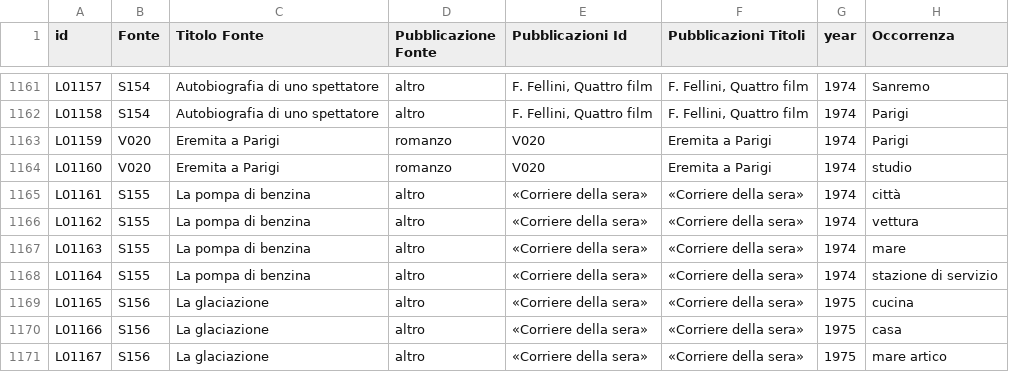
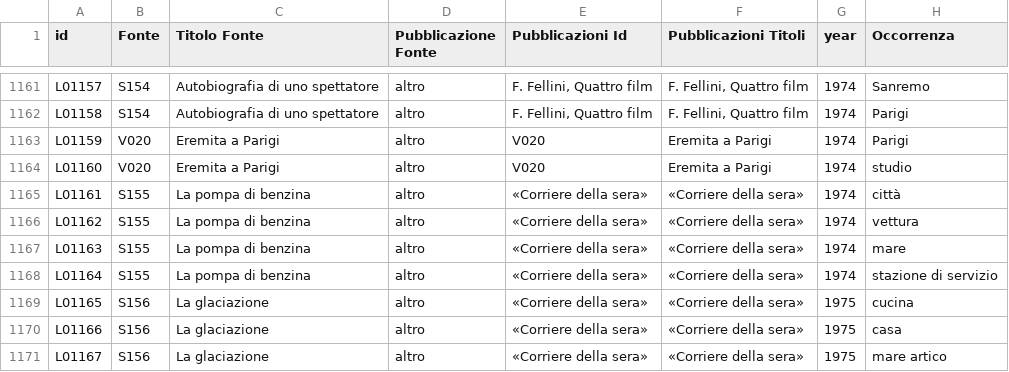
Before and after one commit to densitydesign/atlante-calvino-project, a TSV file: public/places-matrix-data.tsv, drawn as a sheet; only a part is shown, gaps mark what is left out; the diff names each change by its address in the sheet, - before the commit and + after, or states it on an @@ line.

```diff
--- a/public/places-matrix-data.tsv
+++ b/public/places-matrix-data.tsv
-D1163:D1164 (Pubblicazione Fonte): romanzo
+D1163:D1164 (Pubblicazione Fonte): altro
```
Also changed, not shown: 3 other files.
